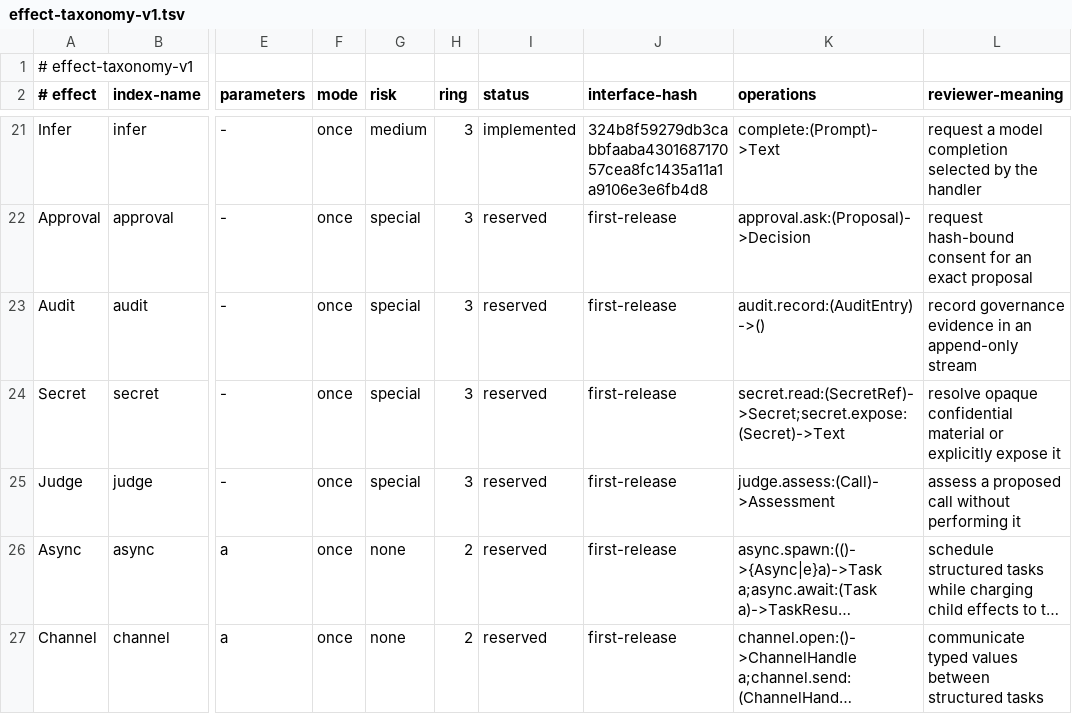
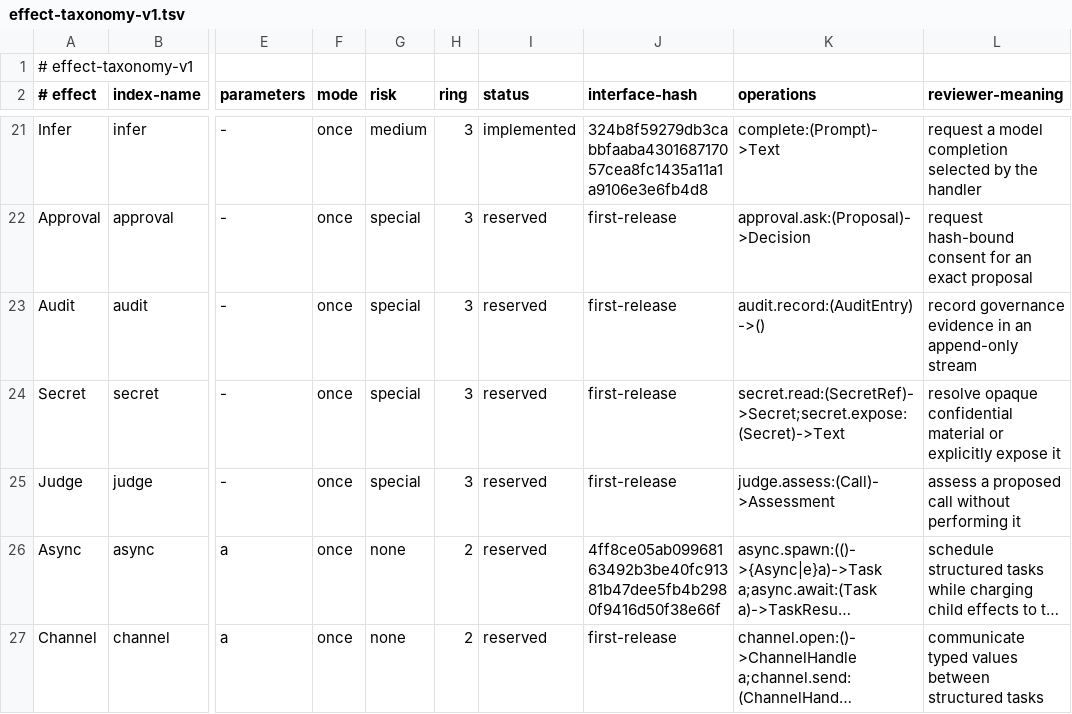
Before and after one commit to jbwinters/jacquard-lang, a TSV file: spec/effect-taxonomy-v1.tsv, drawn as a sheet; only a part is shown, gaps mark what is left out; long unchanged cells end in …; the diff names each change by its address in the sheet, - before the commit and + after, or states it on an @@ line.

Commit message:
Structured concurrency: freeze Task and Async interfaces (#15)
* feat: enforce once resumptions dynamically

* feat: add hash-stable operation modes

* feat: add explicit surface operation modes

* fix: preserve explicit modes in surface tooling

* feat: check once resumptions affinely

* docs: align affine diagnostic wording

* fix: harden affine resume validation

* fix: bound contextual affine checking

* fix: preserve helper arity diagnostics

* fix: preserve recursive helper arity precedence

* docs: reconcile effect-linearity integration evidence

* feat: freeze stdlib operation modes

* fix: preserve once tokens across native clones

* feat: allow immediate affine transformers

* docs: reconcile EL.3 release evidence

* fix: close EL.3 review gaps

* fix: report mode-aware native handler lowering

* fix: close once transformer composition hole

* fix: preserve affine match correlation

* docs: ratify blessed effect taxonomy

* fix: preserve higher-order effect rows

* feat: add deterministic surface export

* feat: add resolved effect metadata

* feat: freeze structured concurrency interfaces

* fix: recover nested delimiter errors

* fix: align structured concurrency evidence checks

* test: pin async deadlock contracts

* fix: stabilize parser recovery markers

* fix: preserve immediate transformer annotations

* fix: clarify handler continuation rows

* docs: clarify export typechecking boundary

* test: update nested recovery hole ordering

* docs: sync effect taxonomy live inventory

```diff
--- a/spec/effect-taxonomy-v1.tsv
+++ b/spec/effect-taxonomy-v1.tsv
-J26 (interface-hash): first-release
+J26 (interface-hash): 4ff8ce05ab09968163492b3be40fc91381b47dee5fb4b2980f9416d50f38e66f
```
Also changed, not shown: 26 other files.
